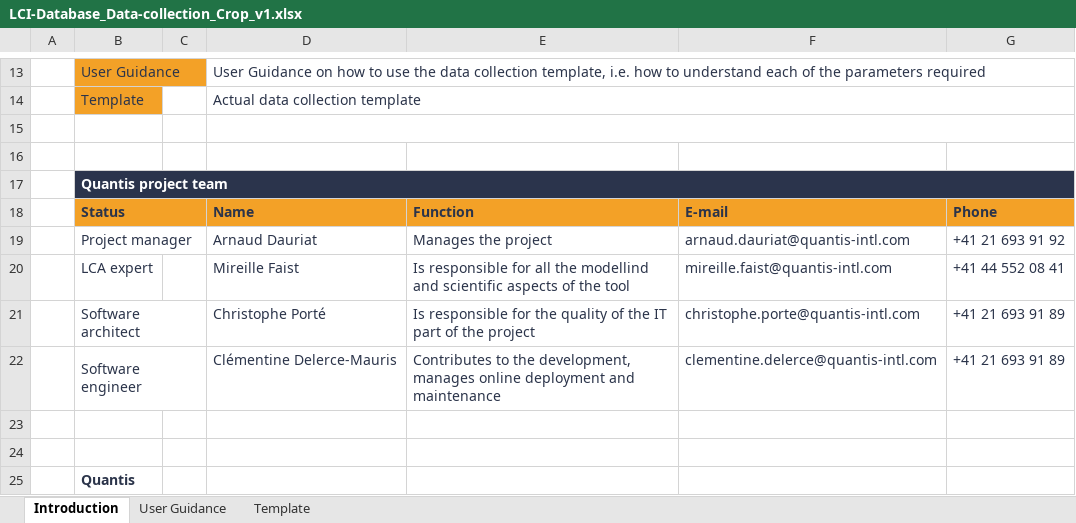
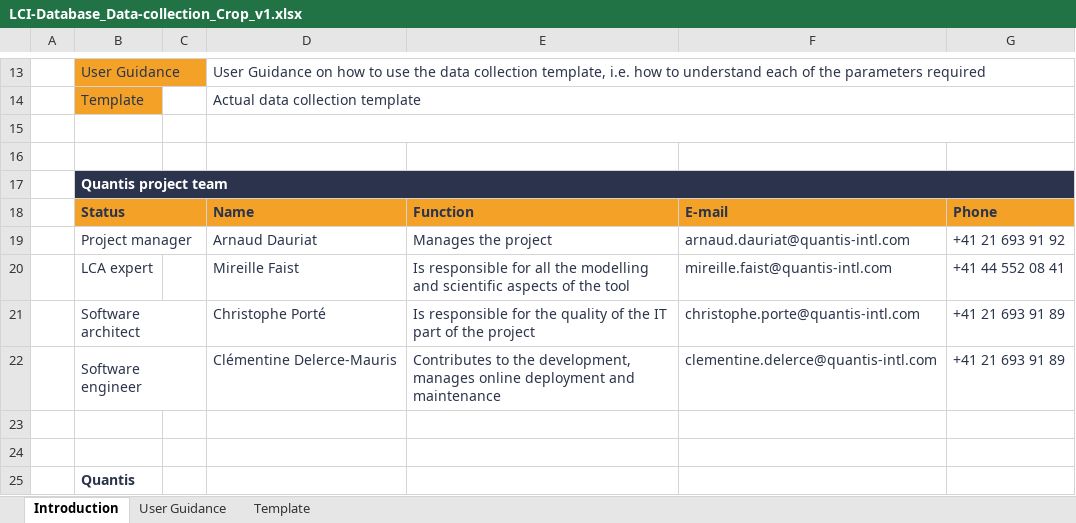
Before and after one commit to ecoinvent-it/sri-crop-tool, an Excel workbook: src/main/dart/web/LCI-Database_Data-collection_Crop_v1.xlsx, sheet Introduction, drawn as a sheet; only a part is shown, gaps mark what is left out; values as stored, in another font and other column widths than the file's, no borders; charts and pictures not drawn; the diff names each change by its address in the sheet, - before the commit and + after, or states it on an @@ line.

Commit message:
fix word misspelling in intro tab of Excel template

```diff
--- a/src/main/dart/web/LCI-Database_Data-collection_Crop_v1.xlsx (sheet Introduction)
+++ b/src/main/dart/web/LCI-Database_Data-collection_Crop_v1.xlsx (sheet Introduction)
-E20: …all the modellind and scientific…
+E20: …all the modelling and scientific…
```
Also changed, not shown: charts or pictures, 1 other file.
